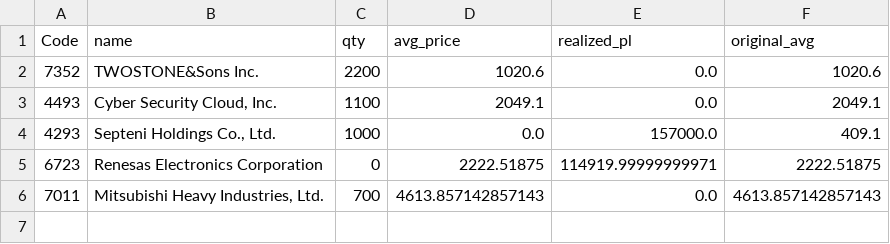
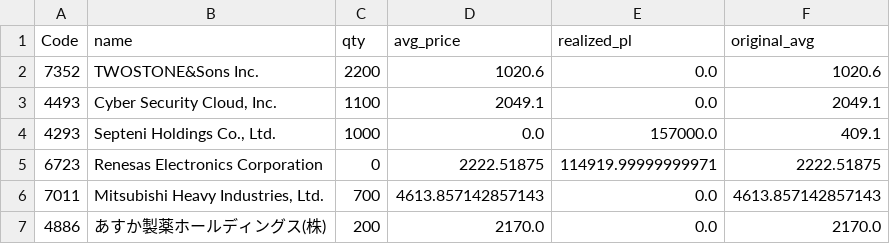
Before and after one commit to reiwa1019-cmyk/J_Phantom_Gear, a CSV file: portfolio.csv, drawn as a sheet.

Commit message:
Update portfolio.csv

```diff
--- a/portfolio.csv
+++ b/portfolio.csv
@@ -6 +6,2 @@ Code,name,qty,avg_price,realized_pl,original_avg
 7011,"Mitsubishi Heavy Industries, Ltd.",700,4613.857142857143,0.0,4613.857142857143
+4886,あすか製薬ホールディングス(株),200,2170.0,0.0,2170.0
```
